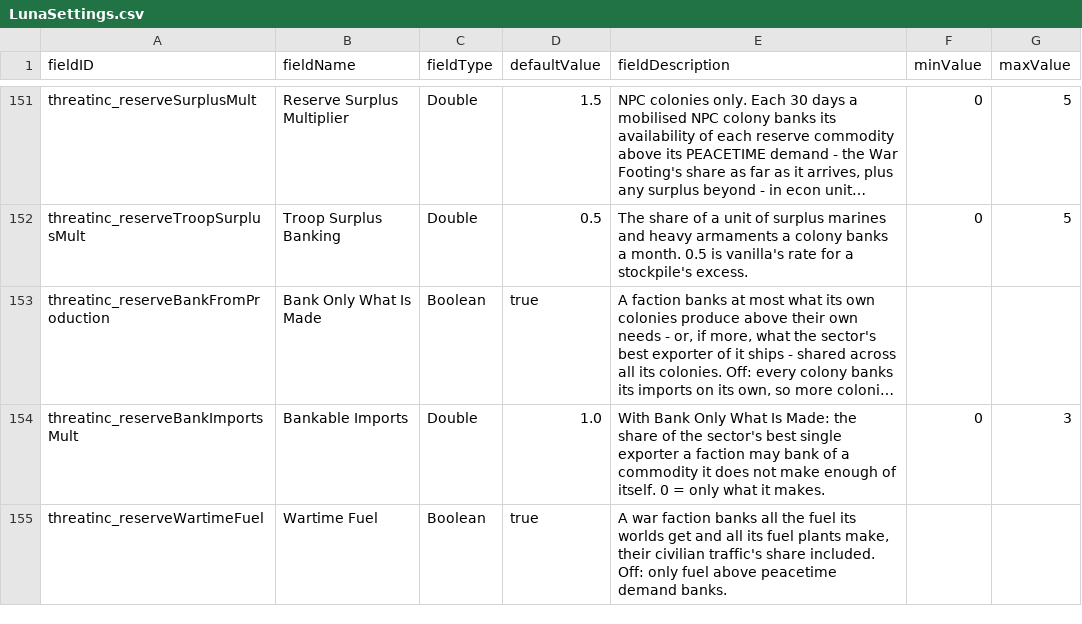
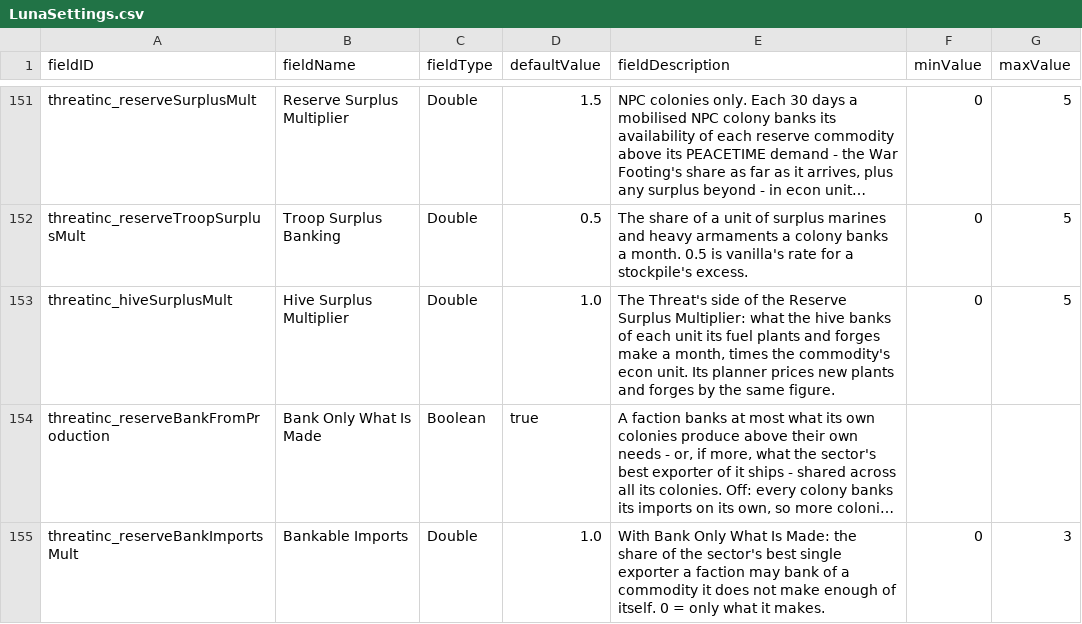
Before and after one commit to pogoman/ThreatIncursion, a CSV file: data/config/LunaSettings.csv, drawn as a sheet; only a part is shown, gaps mark what is left out; the shorter side is filled out with more unchanged rows; long unchanged cells end in …; the diff names each change by its address in the sheet, - before the commit and + after, or states it on an @@ line.

```diff
--- a/data/config/LunaSettings.csv
+++ b/data/config/LunaSettings.csv
+row 153: threatinc_hiveSurplusMult | Hive Surplus Multiplier | Double | 1.0 | The Threat's side of the Reserve Surplus Multiplier: what the hive banks of each unit its fuel plants and forges make a month, times the commodity's econ unit. Its planner prices new plants and forges by the same figure. | 0 | 5
```
Also changed, not shown: 8 other files.
